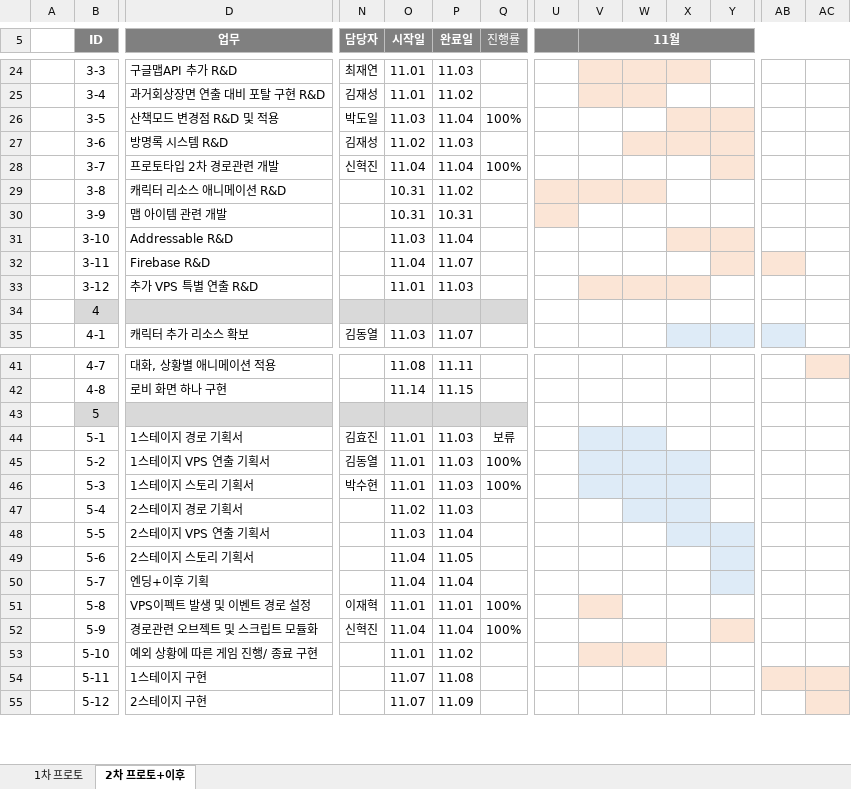
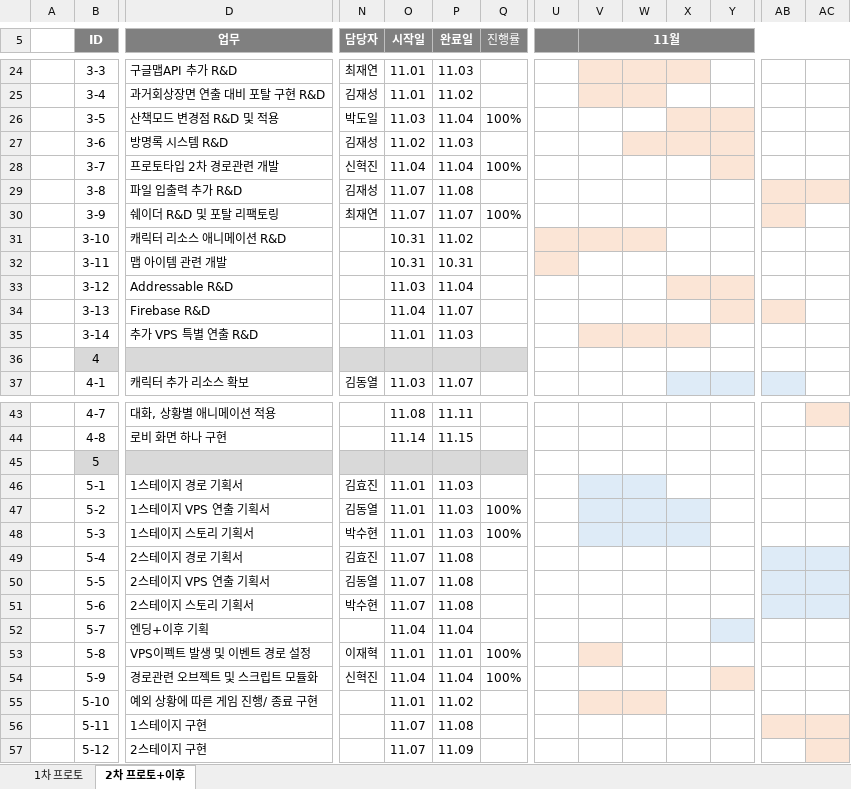
Before and after one commit to Kjaeseong/RocketTeamDocu, an Excel workbook: 01.일정관리/221015_WBS&Gantt_V220.xlsx, sheet 2차 프로토+이후, drawn as a sheet; only a part is shown, gaps mark what is left out; values as stored, in another font and other column widths than the file's, no borders; charts and pictures not drawn; addresses are those after the commit; rows hold the shown columns only; the diff covers the shown part only; the diff names each change by its address in the sheet, - before the commit and + after, or states it on an @@ line.

Commit message:
박수현_세부수정

```diff
--- a/01.일정관리/221015_WBS&Gantt_V220.xlsx (sheet 2차 프로토+이후)
+++ b/01.일정관리/221015_WBS&Gantt_V220.xlsx (sheet 2차 프로토+이후)
-D29 (업무): 캐릭터 리소스 애니메이션 R&D
+D29 (업무): 파일 입출력 추가 R&D
-N29 (담당자): (empty)
+N29 (담당자): 김재성
-O29:O30 (시작일): 10.31
+O29:O30 (시작일): 11.07
-P29 (완료일): 11.02
+P29 (완료일): 11.08
-U29:W29 fill: #FBE5D6
+U29:W29 fill: none
-AB29:AC29 fill: none
+AB29:AC29 fill: #FBE5D6
-D30 (업무): 맵 아이템 관련 개발
+D30 (업무): 쉐이더 R&D 및 포탈 리팩토링
-N30 (담당자): (empty)
+N30 (담당자): 최재연
-P30 (완료일): 10.31
+P30 (완료일): 11.07
-Q30 (진행률): (empty)
+Q30 (진행률): 100%
-U30 fill: #FBE5D6
+U30 fill: none
-AB30 fill: none
+AB30 fill: #FBE5D6
+row 31:  | 3-10 | 캐릭터 리소스 애니메이션 R&D |  | 10.31 | 11.02
+row 32:  | 3-11 | 맵 아이템 관련 개발 |  | 10.31 | 10.31
-B33 (ID): 3-10
+B33 (ID): 3-12
-B34 (ID): 3-11
+B34 (ID): 3-13
-B35 (ID): 3-12
+B35 (ID): 3-14
-Q46 (진행률): 보류
+Q46 (진행률): (empty)
-N49 (담당자): (empty)
+N49 (담당자): 김효진
-O49 (시작일): 11.02
+O49 (시작일): 11.07
-P49 (완료일): 11.03
+P49 (완료일): 11.08
-W49:X49 fill: #DEEBF7
+W49:X49 fill: none
-AB49:AC51 fill: none
+AB49:AC51 fill: #DEEBF7
-N50 (담당자): (empty)
+N50 (담당자): 김동열
-O50 (시작일): 11.03
+O50 (시작일): 11.07
-P50 (완료일): 11.04
+P50 (완료일): 11.08
-X50:Y50 fill: #DEEBF7
+X50:Y50 fill: none
-N51 (담당자): (empty)
+N51 (담당자): 박수현
-O51 (시작일): 11.04
+O51 (시작일): 11.07
-P51 (완료일): 11.05
+P51 (완료일): 11.08
-Y51 fill: #DEEBF7
+Y51 fill: none
```
Also changed, not shown: 1 added row, 1 removed row, 8 edited cells and cell formats elsewhere in this sheet, charts or pictures.
